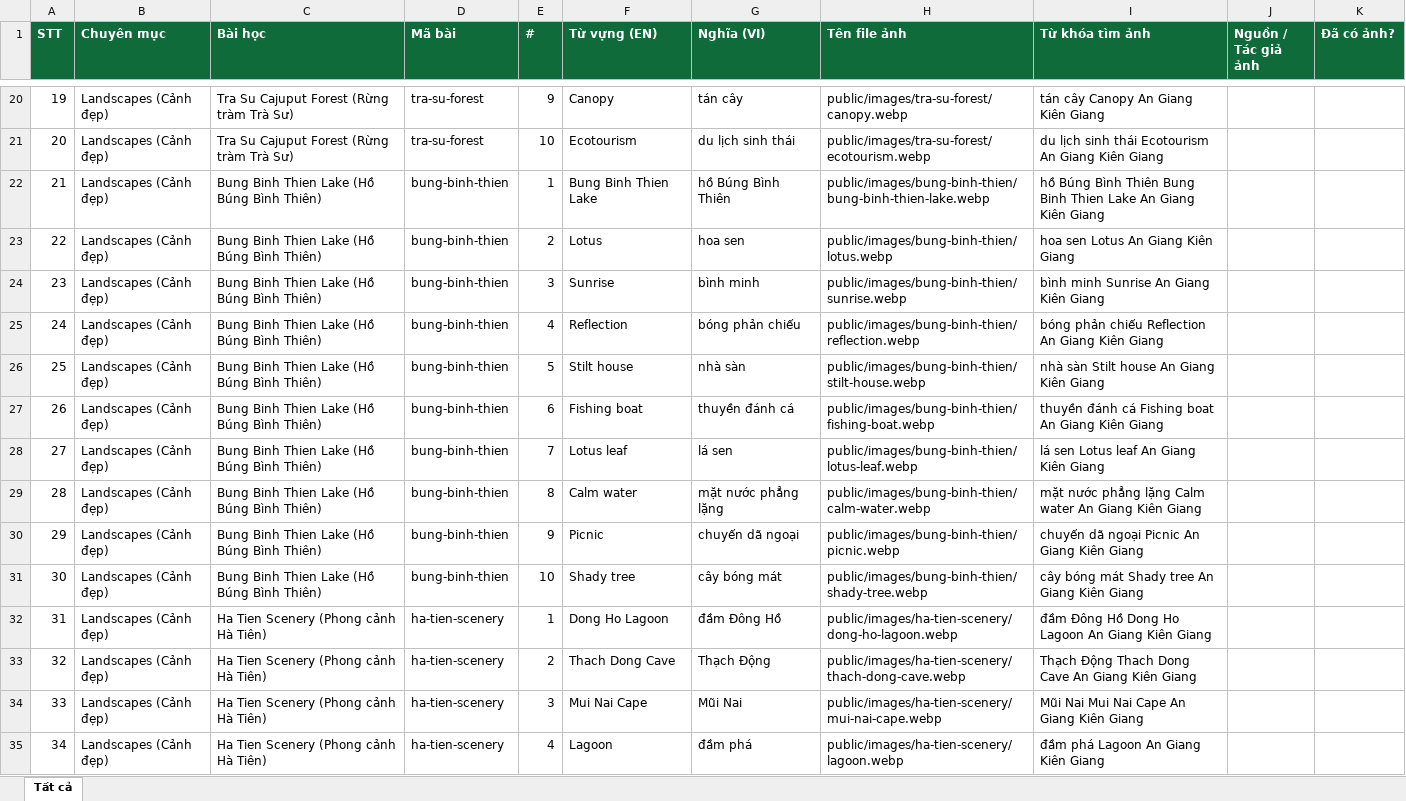
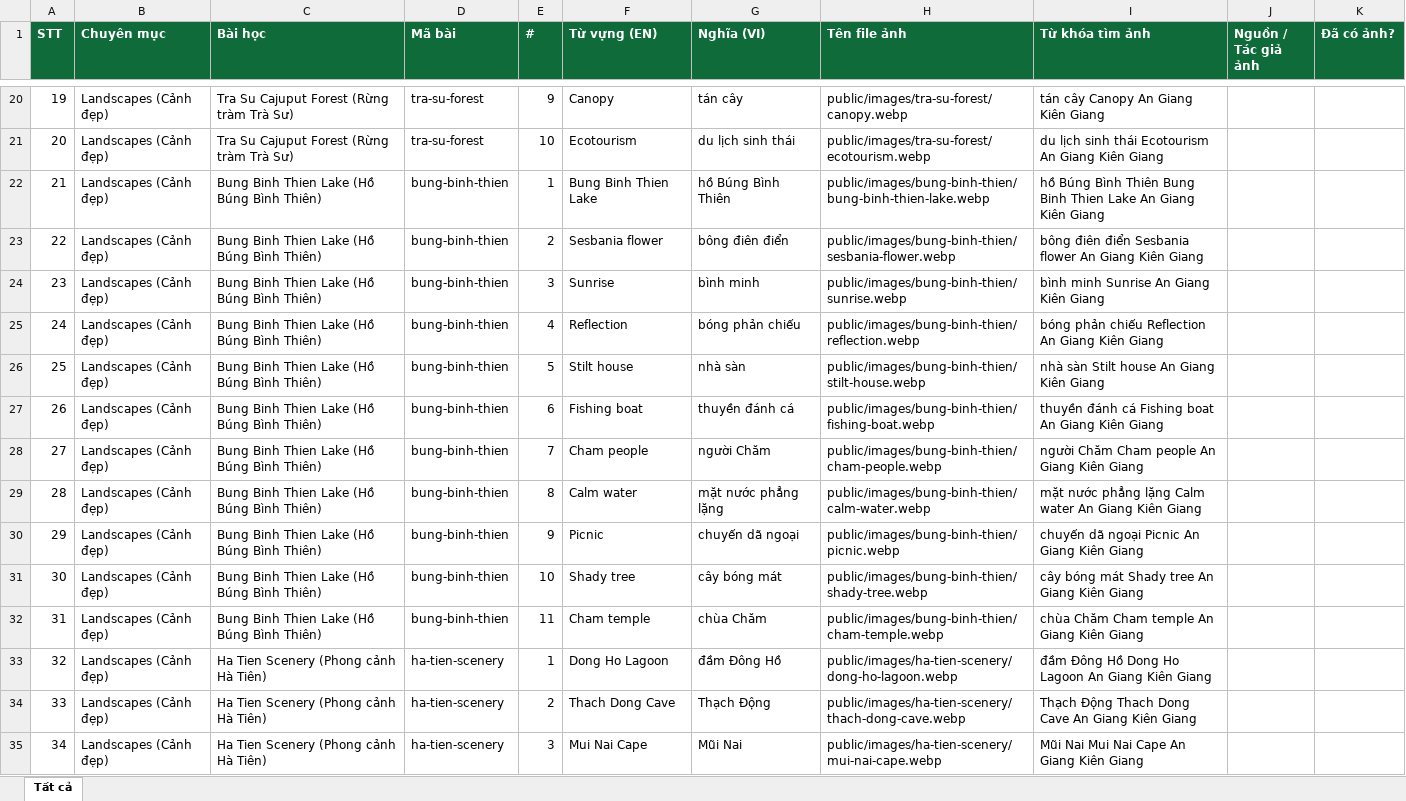
Before and after one commit to chunganhvu/discover-an-giang, an Excel workbook: content/image-checklist.xlsx, sheet Tất cả, drawn as a sheet; only a part is shown, gaps mark what is left out; the shorter side is filled out with more unchanged rows; values as stored, in another font and other column widths than the file's, no borders; addresses are those after the commit; the diff names each change by its address in the sheet, - before the commit and + after, or states it on an @@ line.

```diff
--- a/content/image-checklist.xlsx (sheet Tất cả)
+++ b/content/image-checklist.xlsx (sheet Tất cả)
-F23 (Từ vựng (EN)): Lotus
+F23 (Từ vựng (EN)): Sesbania flower
-G23 (Nghĩa (VI)): hoa sen
+G23 (Nghĩa (VI)): bông điên điển
-H23 (Tên file ảnh): public/images/bung-binh-thien/lotus.webp
+H23 (Tên file ảnh): public/images/bung-binh-thien/sesbania-flower.webp
-I23 (Từ khóa tìm ảnh): hoa sen Lotus An Giang Kiên Giang
+I23 (Từ khóa tìm ảnh): bông điên điển Sesbania flower An Giang Kiên Giang
-F28 (Từ vựng (EN)): Lotus leaf
+F28 (Từ vựng (EN)): Cham people
-G28 (Nghĩa (VI)): lá sen
+G28 (Nghĩa (VI)): người Chăm
-H28 (Tên file ảnh): public/images/bung-binh-thien/lotus-leaf.webp
+H28 (Tên file ảnh): public/images/bung-binh-thien/cham-people.webp
-I28 (Từ khóa tìm ảnh): lá sen Lotus leaf An Giang Kiên Giang
+I28 (Từ khóa tìm ảnh): người Chăm Cham people An Giang Kiên Giang
+row 32: 31 | Landscapes (Cảnh đẹp) | Bung Binh Thien Lake (Hồ Búng Bình Thiên) | bung-binh-thien | 11 | Cham temple | chùa Chăm | public/images/bung-binh-thien/cham-temple.webp | chùa Chăm Cham temple An Giang Kiên Giang
@@ column A (STT) renumbered from row 33 down @@
```
Also changed, not shown: 11 other files.
